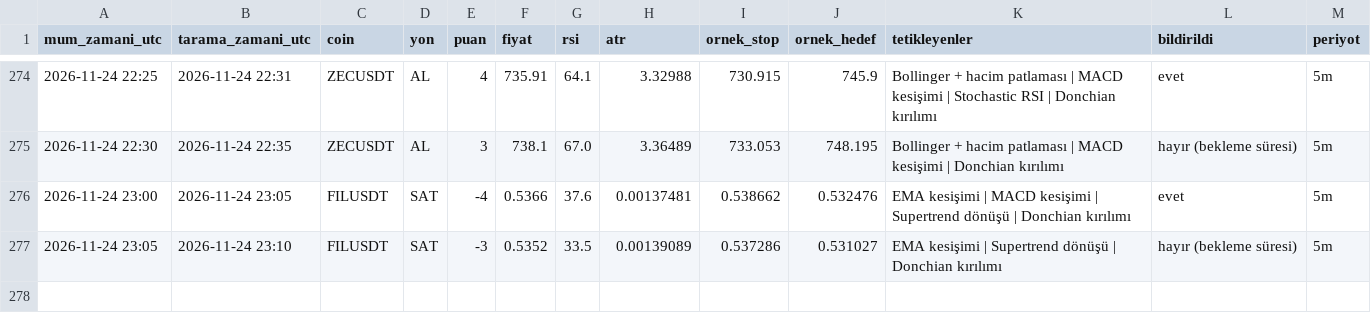
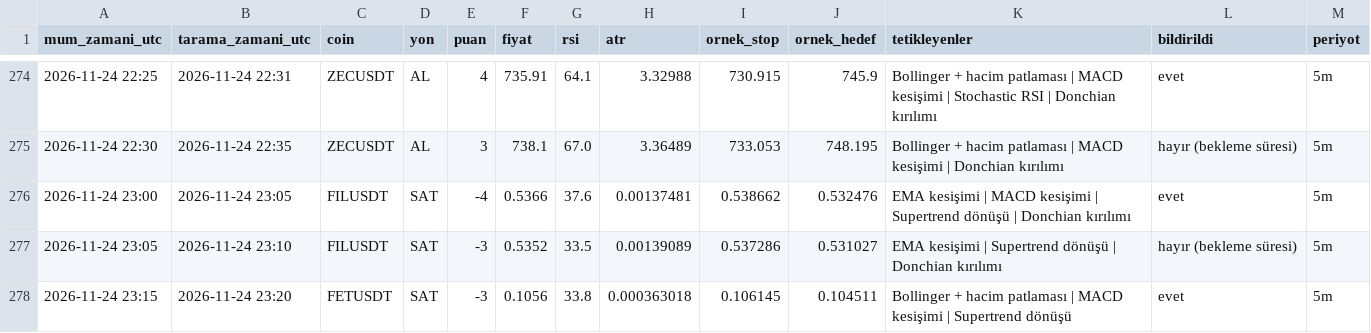
Before and after one commit to yumrukayayunusemre-creator/kripto-sinyal, a CSV file: kayitlar/sinyaller_2026-11.csv, drawn as a sheet; only a part is shown, gaps mark what is left out.

```diff
--- a/kayitlar/sinyaller_2026-11.csv
+++ b/kayitlar/sinyaller_2026-11.csv
@@ -277 +277,2 @@ mum_zamani_utc,tarama_zamani_utc,coin,yon,puan,fiyat,rsi,atr,ornek_stop,ornek_he
 2026-11-24 23:05,2026-11-24 23:10,FILUSDT,SAT,-3,0.5352,33.5,0.00139089,0.537286,0.531027,EMA kesişimi | Supertrend dönüşü | Donchian kırılımı,hayır (bekleme süresi),5m
+2026-11-24 23:15,2026-11-24 23:20,FETUSDT,SAT,-3,0.1056,33.8,0.000363018,0.106145,0.104511,Bollinger + hacim patlaması | MACD kesişimi | Supertrend dönüşü,evet,5m
```
Also changed, not shown: kayitlar/strateji_sinyalleri_2026-11.csv, 1 other file.
